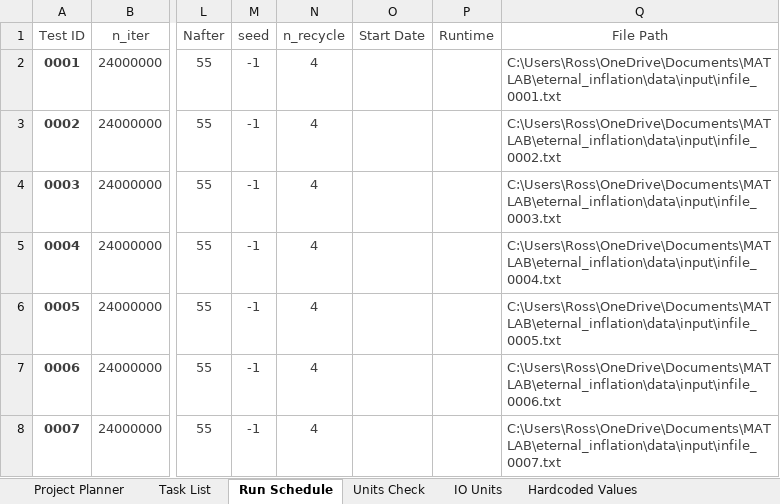
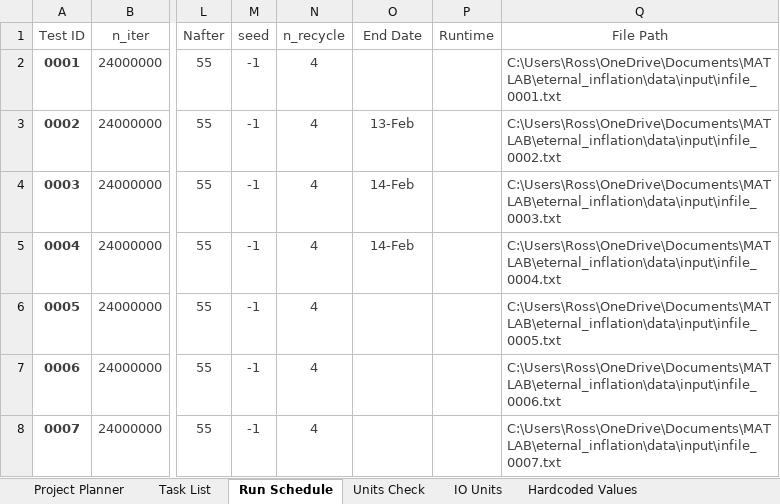
Before and after one commit to rossngreenwood/eternal_inflation, an Excel workbook: ProjectPlanner.xlsm, sheet Run Schedule, drawn as a sheet; only a part is shown, gaps mark what is left out; values as stored, in another font and other column widths than the file's, no borders; table styles not drawn; the diff names each change by its address in the sheet, - before the commit and + after, or states it on an @@ line.

```diff
--- a/ProjectPlanner.xlsm (sheet Run Schedule)
+++ b/ProjectPlanner.xlsm (sheet Run Schedule)
-O1: Start Date
+O1: End Date
-O3 (End Date): (empty)
+O3 (End Date): 13-Feb
-O4:O5 (End Date): (empty)
+O4:O5 (End Date): 14-Feb
```
Also changed, not shown: hidden cells, 2 other files.
